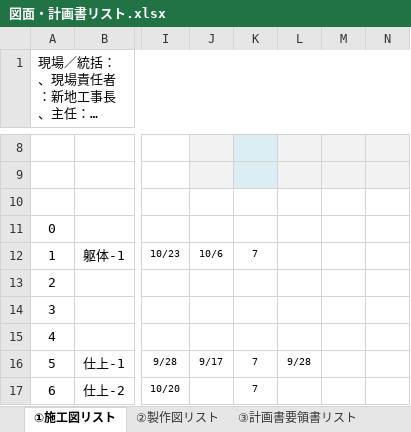
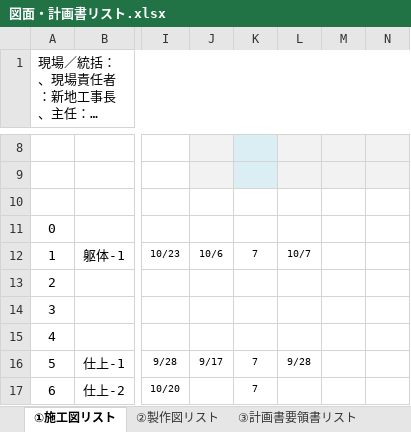
Before and after one commit to tutomukoyama1026-cpu/test-repo, an Excel workbook: 図面・計画書リスト.xlsx, sheet ①施工図リスト, drawn as a sheet; only a part is shown, gaps mark what is left out; long unchanged cells end in …; values as stored, in another font and other column widths than the file's, no borders; charts and pictures and conditional formats not drawn; the diff names each change by its address in the sheet, - before the commit and + after, or states it on an @@ line.

```diff
--- a/図面・計画書リスト.xlsx (sheet ①施工図リスト)
+++ b/図面・計画書リスト.xlsx (sheet ①施工図リスト)
-L12: (empty)
+L12: 10/7
```
Also changed, not shown: sheet ②製作図リスト.
